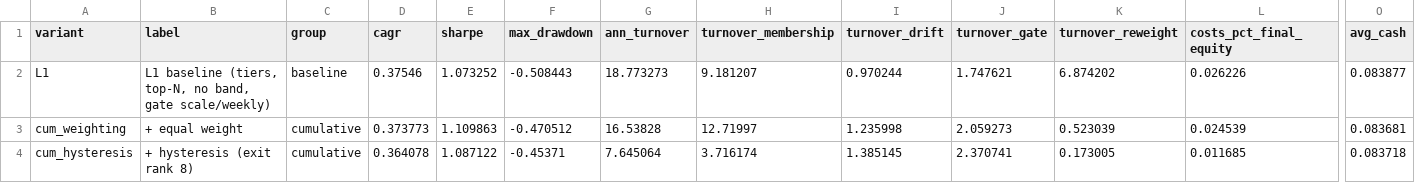
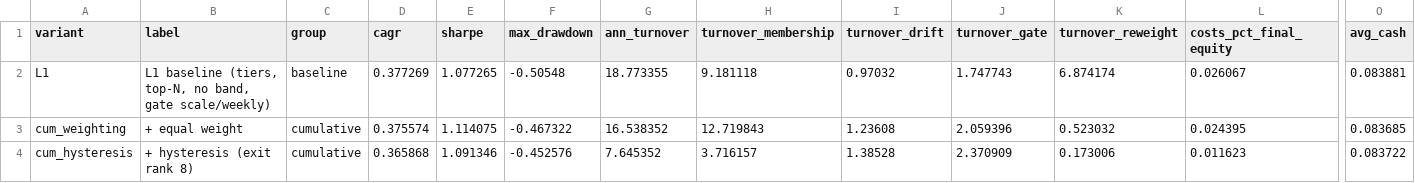
Before and after one commit to m-armski01/AI-thematic_alpha_model, a CSV file: outputs/study/ablation_base.csv, drawn as a sheet; only a part is shown, gaps mark what is left out; the diff covers the shown part only; the diff names each change by its address in the sheet, - before the commit and + after, or states it on an @@ line.

```diff
--- a/outputs/study/ablation_base.csv
+++ b/outputs/study/ablation_base.csv
-D2 (cagr): 0.37546
+D2 (cagr): 0.377269
-E2 (sharpe): 1.073252
+E2 (sharpe): 1.077265
-F2 (max_drawdown): -0.508443
+F2 (max_drawdown): -0.50548
-G2 (ann_turnover): 18.773273
+G2 (ann_turnover): 18.773355
-H2 (turnover_membership): 9.181207
+H2 (turnover_membership): 9.181118
-I2 (turnover_drift): 0.970244
+I2 (turnover_drift): 0.97032
-J2 (turnover_gate): 1.747621
+J2 (turnover_gate): 1.747743
-K2 (turnover_reweight): 6.874202
+K2 (turnover_reweight): 6.874174
-L2 (costs_pct_final_equity): 0.026226
+L2 (costs_pct_final_equity): 0.026067
-O2 (avg_cash): 0.083877
+O2 (avg_cash): 0.083881
-D3 (cagr): 0.373773
+D3 (cagr): 0.375574
-E3 (sharpe): 1.109863
+E3 (sharpe): 1.114075
-F3 (max_drawdown): -0.470512
+F3 (max_drawdown): -0.467322
-G3 (ann_turnover): 16.53828
+G3 (ann_turnover): 16.538352
-H3 (turnover_membership): 12.71997
+H3 (turnover_membership): 12.719843
-I3 (turnover_drift): 1.235998
+I3 (turnover_drift): 1.23608
-J3 (turnover_gate): 2.059273
+J3 (turnover_gate): 2.059396
-K3 (turnover_reweight): 0.523039
+K3 (turnover_reweight): 0.523032
-L3 (costs_pct_final_equity): 0.024539
+L3 (costs_pct_final_equity): 0.024395
-O3 (avg_cash): 0.083681
+O3 (avg_cash): 0.083685
-D4 (cagr): 0.364078
+D4 (cagr): 0.365868
-E4 (sharpe): 1.087122
+E4 (sharpe): 1.091346
-F4 (max_drawdown): -0.45371
+F4 (max_drawdown): -0.452576
-G4 (ann_turnover): 7.645064
+G4 (ann_turnover): 7.645352
-H4 (turnover_membership): 3.716174
+H4 (turnover_membership): 3.716157
-I4 (turnover_drift): 1.385145
+I4 (turnover_drift): 1.38528
-J4 (turnover_gate): 2.370741
+J4 (turnover_gate): 2.370909
-K4 (turnover_reweight): 0.173005
+K4 (turnover_reweight): 0.173006
-L4 (costs_pct_final_equity): 0.011685
+L4 (costs_pct_final_equity): 0.011623
-O4 (avg_cash): 0.083718
+O4 (avg_cash): 0.083722
```
Also changed, not shown: 145 edited cells elsewhere in this file, outputs/study/ablation_etf.csv, 24 other files.
